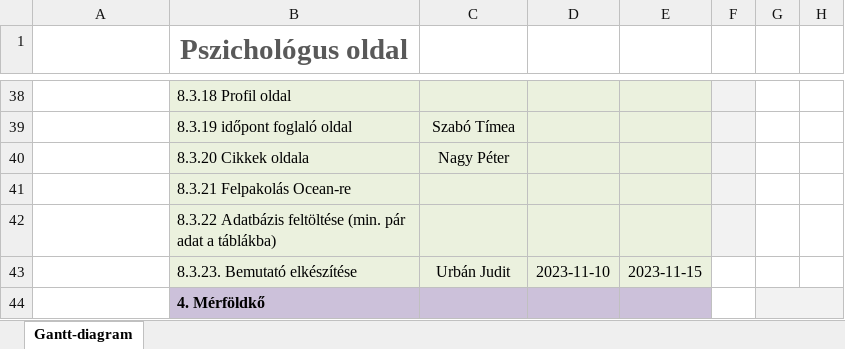
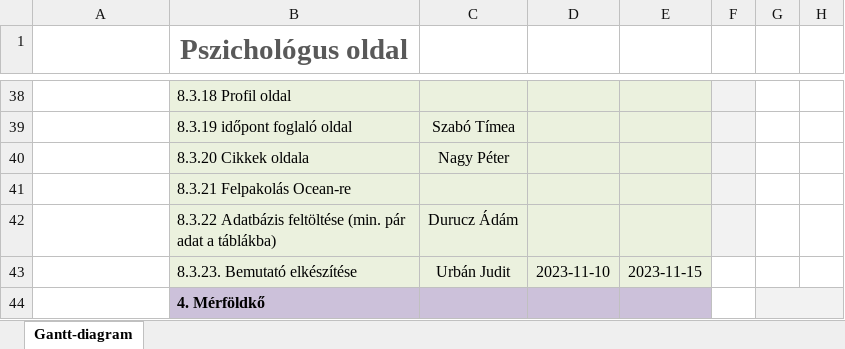
Before and after one commit to timeaszabo1217/rendszerfejl1, an Excel workbook: Gantt-diagram-A.xlsx, sheet Gantt-diagram, drawn as a sheet; only a part is shown, gaps mark what is left out; values as stored, in another font and other column widths than the file's, no borders; the diff names each change by its address in the sheet, - before the commit and + after, or states it on an @@ line.

Commit message:
Replace Gantt-diagram-A.xlsx

```diff
--- a/Gantt-diagram-A.xlsx (sheet Gantt-diagram)
+++ b/Gantt-diagram-A.xlsx (sheet Gantt-diagram)
-C42: (empty)
+C42: Durucz Ádám
```
